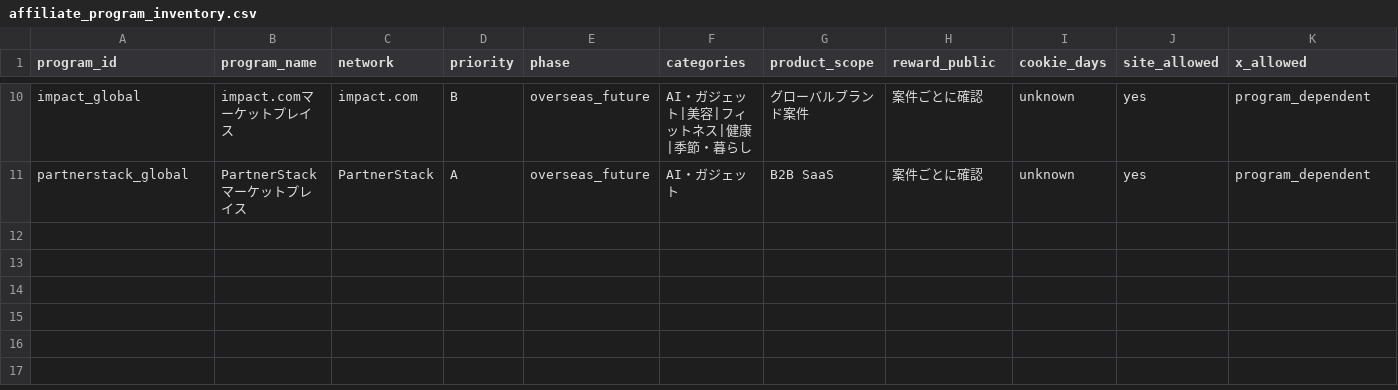
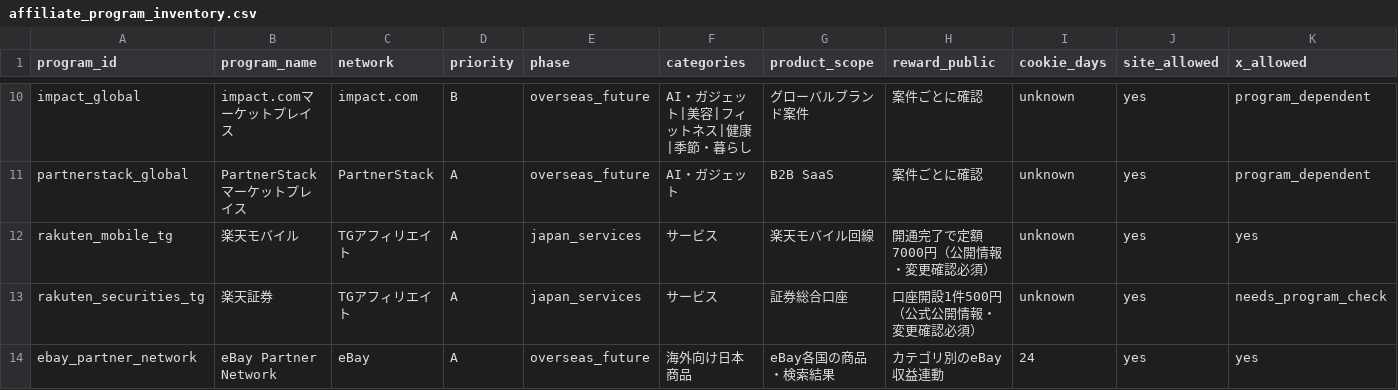
Before and after one commit to kouki176802/kuramemo-site, a CSV file: data/affiliate_program_inventory.csv, drawn as a sheet; only a part is shown, gaps mark what is left out; rows hold the shown columns only; the diff names each change by its address in the sheet, - before the commit and + after, or states it on an @@ line.

Commit message:
Add service affiliate comparison pages

```diff
--- a/data/affiliate_program_inventory.csv
+++ b/data/affiliate_program_inventory.csv
+row 12: rakuten_mobile_tg | 楽天モバイル | TGアフィリエイト | A | japan_services | サービス | 楽天モバイル回線 | 開通完了で定額7000円（公開情報・変更確認必須） | unknown | yes | yes
+row 13: rakuten_securities_tg | 楽天証券 | TGアフィリエイト | A | japan_services | サービス | 証券総合口座 | 口座開設1件500円（公式公開情報・変更確認必須） | unknown | yes | needs_program_check
+row 14: ebay_partner_network | eBay Partner Network | eBay | A | overseas_future | 海外向け日本商品 | eBay各国の商品・検索結果 | カテゴリ別のeBay収益連動 | 24 | yes | yes
```
Also changed, not shown: 8 other files.
